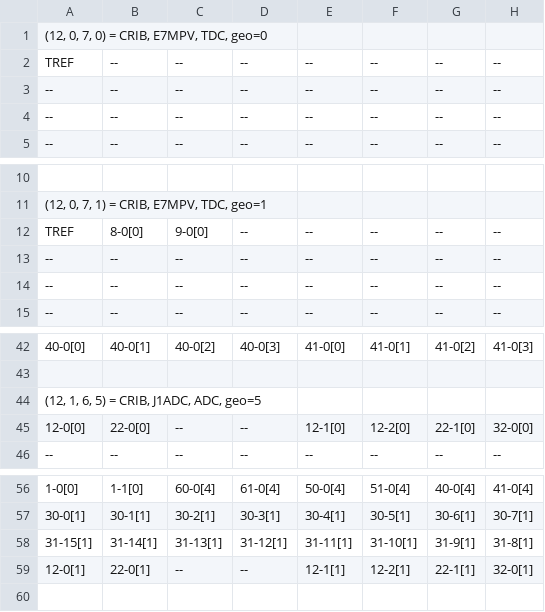
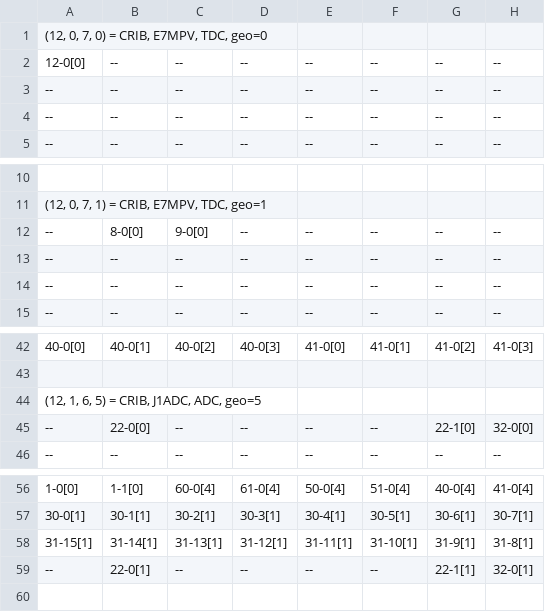
Before and after one commit to CRIB-project/artemis_crib, a CSV file: pyscripts/out/mapchecker.csv, drawn as a sheet; only a part is shown, gaps mark what is left out; the diff names each change by its address in the sheet, - before the commit and + after, or states it on an @@ line.

```diff
--- a/pyscripts/out/mapchecker.csv
+++ b/pyscripts/out/mapchecker.csv
-A2: TREF
+A2: 12-0[0]
-A12: TREF
+A12: --
-A45: 12-0[0]
+A45: --
-E45: 12-1[0]
+E45: --
-F45: 12-2[0]
+F45: --
-A59: 12-0[1]
+A59: --
-E59: 12-1[1]
+E59: --
-F59: 12-2[1]
+F59: --
```
Also changed, not shown: 4 other files.
